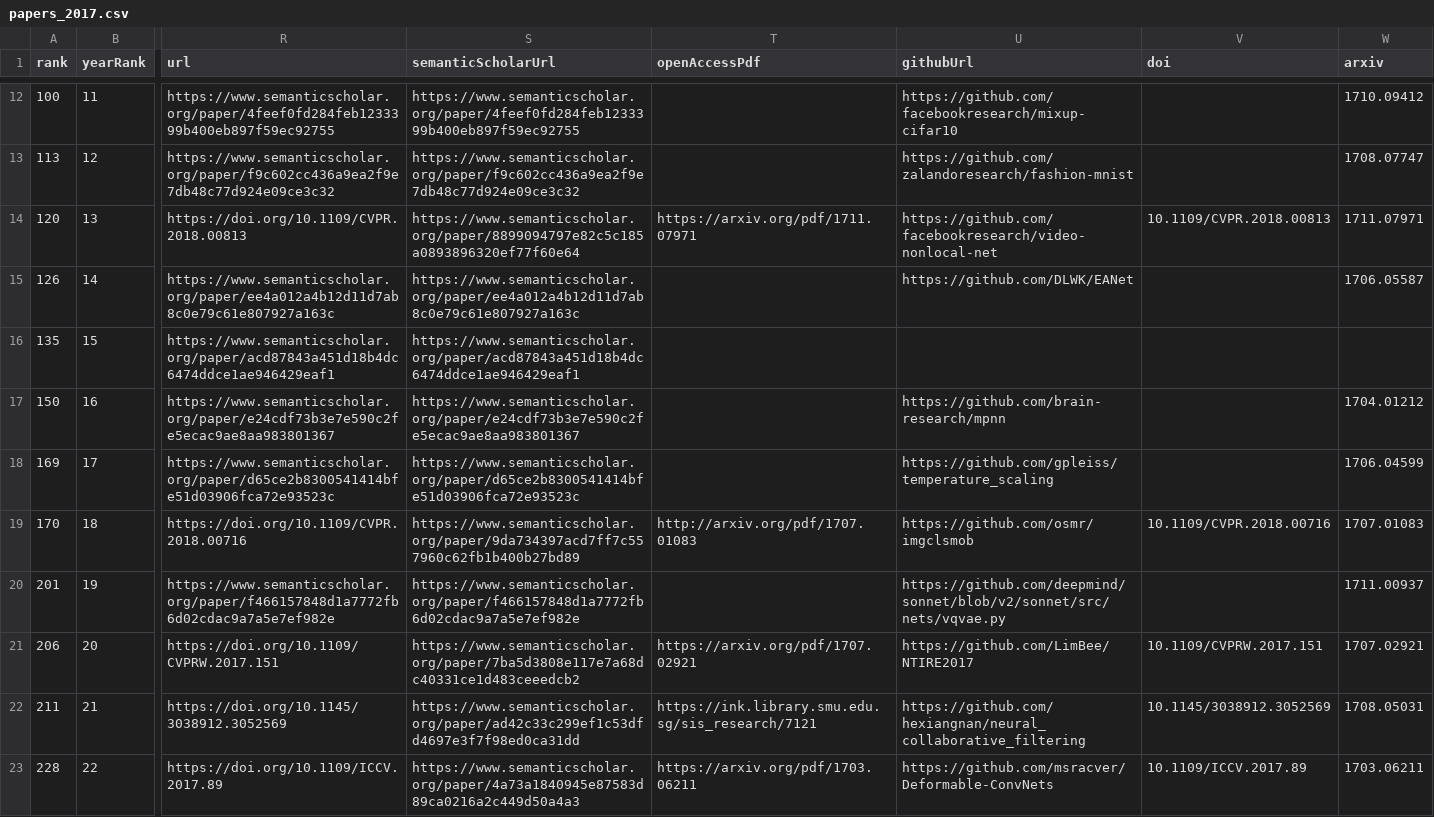
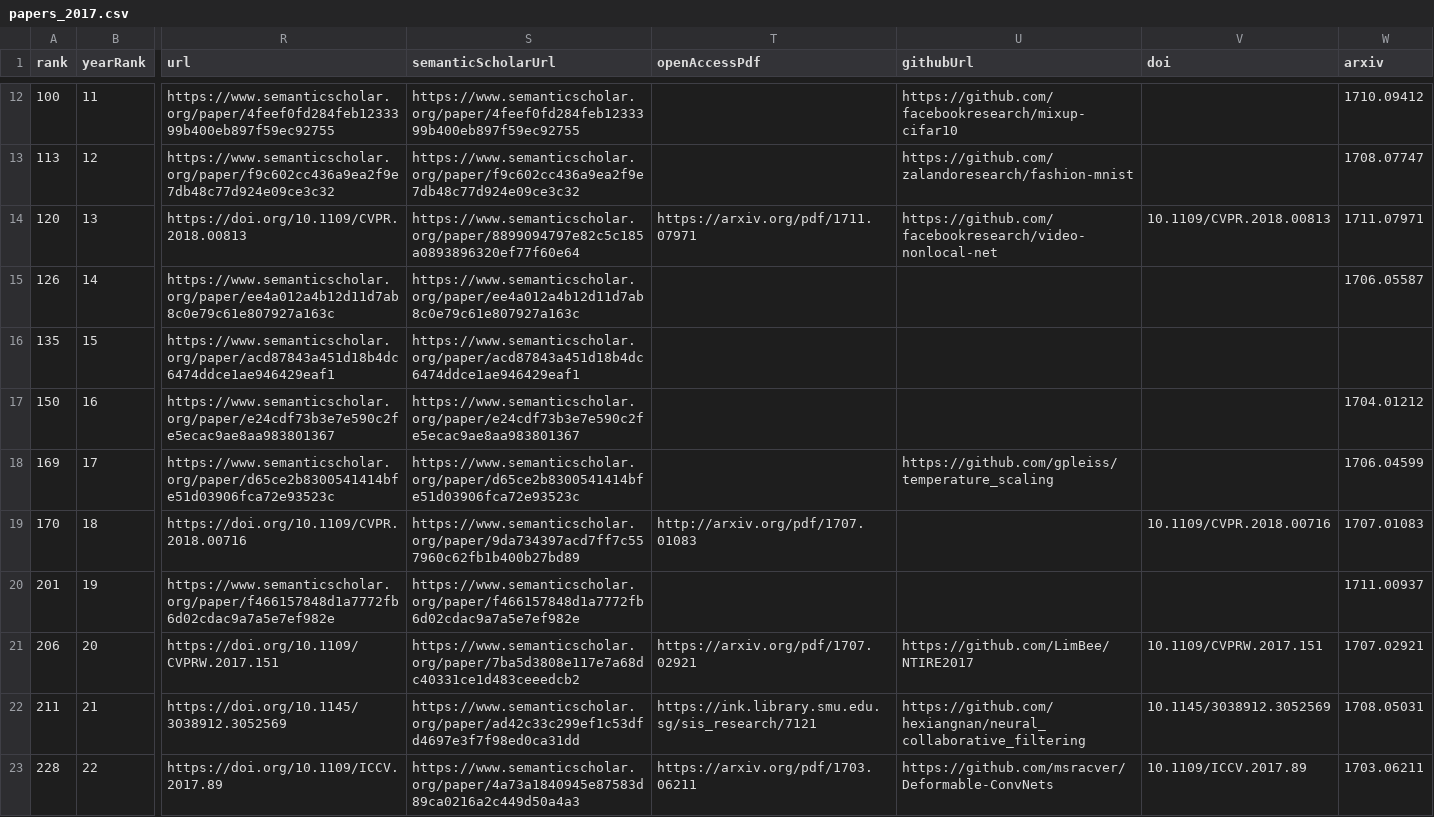
Before and after one commit to honggi82/awesome-ai, a CSV file: data/papers_2017.csv, drawn as a sheet; only a part is shown, gaps mark what is left out; the diff covers the shown part only; the diff names each change by its address in the sheet, - before the commit and + after, or states it on an @@ line.

```diff
--- a/data/papers_2017.csv
+++ b/data/papers_2017.csv
-U15 (githubUrl): https://github.com/DLWK/EANet
+U15 (githubUrl): (empty)
-U17 (githubUrl): https://github.com/brain-research/mpnn
+U17 (githubUrl): (empty)
-U19 (githubUrl): https://github.com/osmr/imgclsmob
+U19 (githubUrl): (empty)
-U20 (githubUrl): https://github.com/deepmind/sonnet/blob/v2/sonnet/src/nets/vqvae.py
+U20 (githubUrl): (empty)
```
Also changed, not shown: 40 edited cells elsewhere in this file, data/papers_2014.csv, data/papers_2015.csv, 24 other files.
